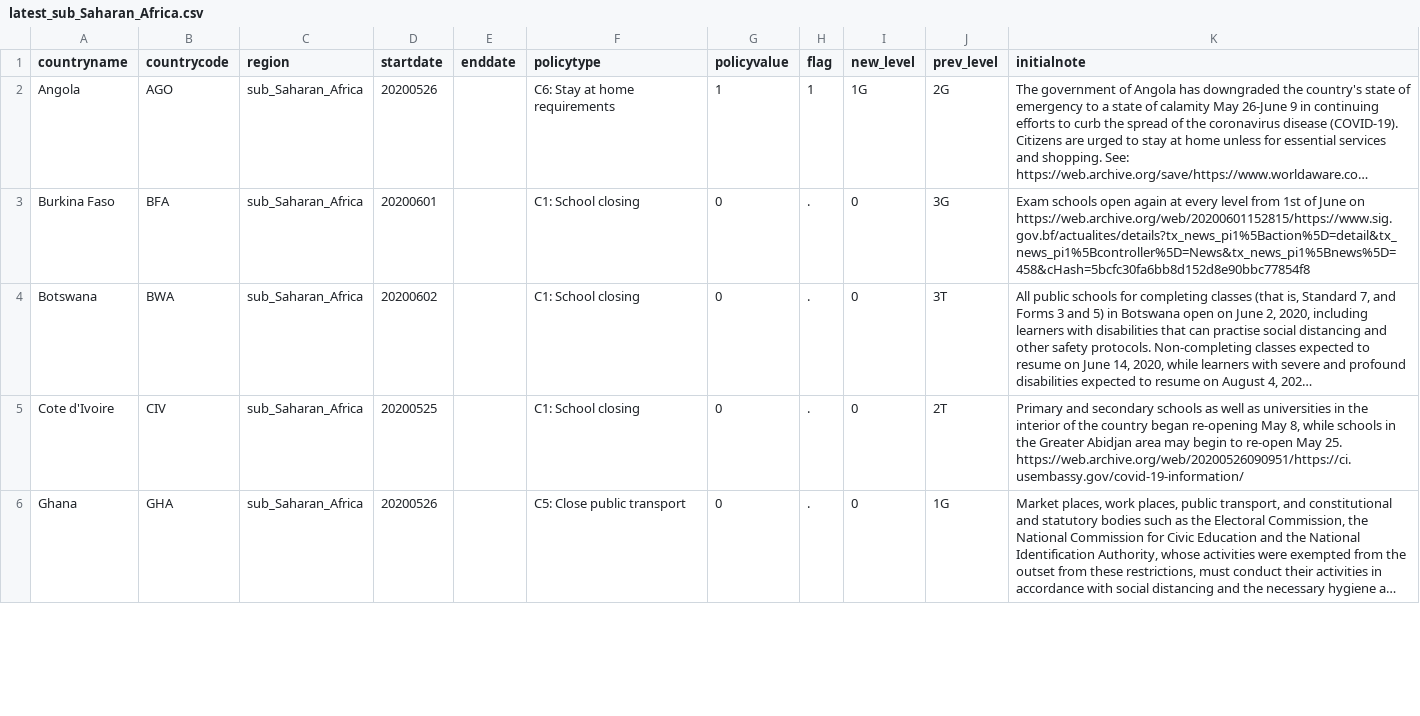
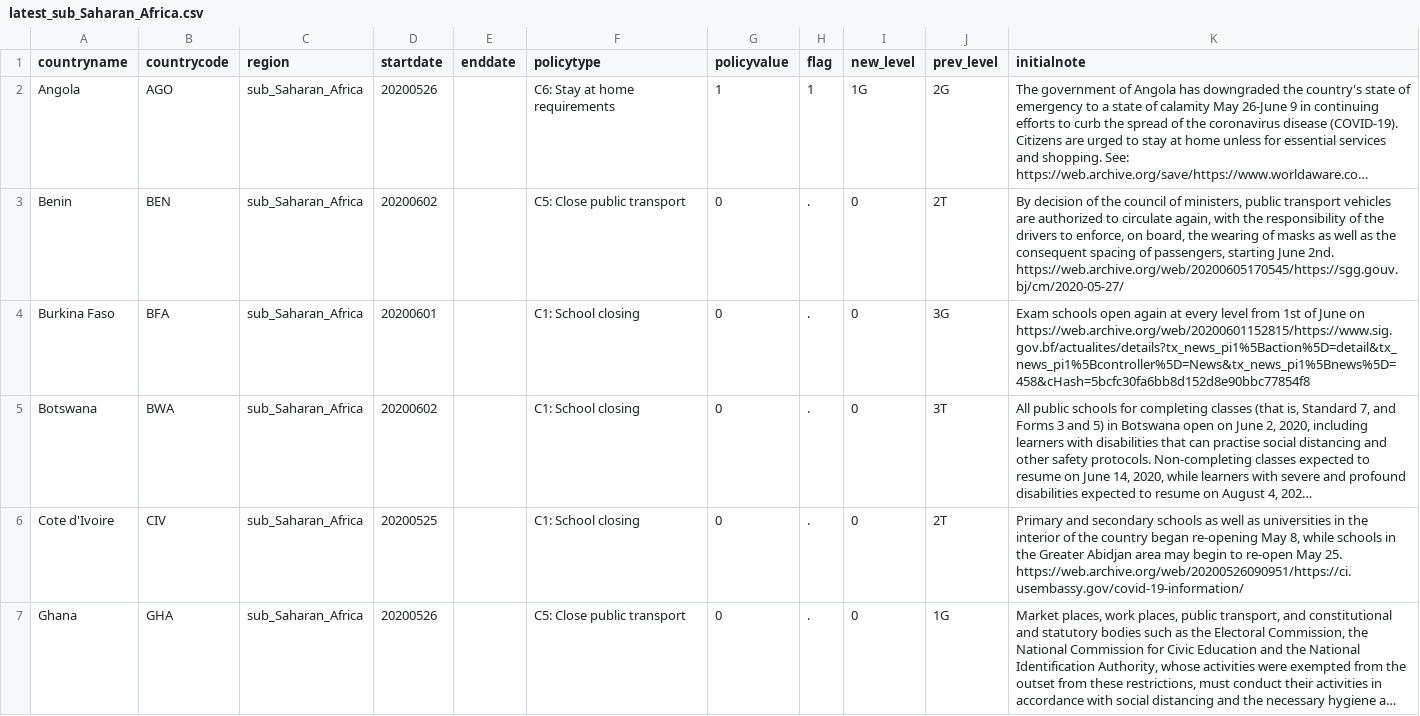
Before and after one commit to OxCGRT/covid-policy-scratchpad, a CSV file: regional_changes/latest_sub_Saharan_Africa.csv, drawn as a sheet; only a part is shown; long unchanged cells end in …; the diff covers the shown part only; the diff names each change by its address in the sheet, - before the commit and + after, or states it on an @@ line.

```diff
--- a/regional_changes/latest_sub_Saharan_Africa.csv
+++ b/regional_changes/latest_sub_Saharan_Africa.csv
+row 3: Benin | BEN | sub_Saharan_Africa | 20200602 |  | C5: Close public transport | 0 | . | 0 | 2T | By decision of the council of ministers, public transport vehicles are authorized to circulate again, with the responsibility of the drivers to enforce, on board, the wearing of masks as well as the consequent spacing of passengers, starting June 2nd. https://web.archive.org/web/20200605170545/https://sgg.gouv.bj/cm/2020-05-27/
```
Also changed, not shown: 1 removed row and 1 edited cell elsewhere in this file, regional_changes/latest_Europe_Central_Asia.csv, regional_changes/latest_Latin_America_Caribbean.csv, 4 other files.
